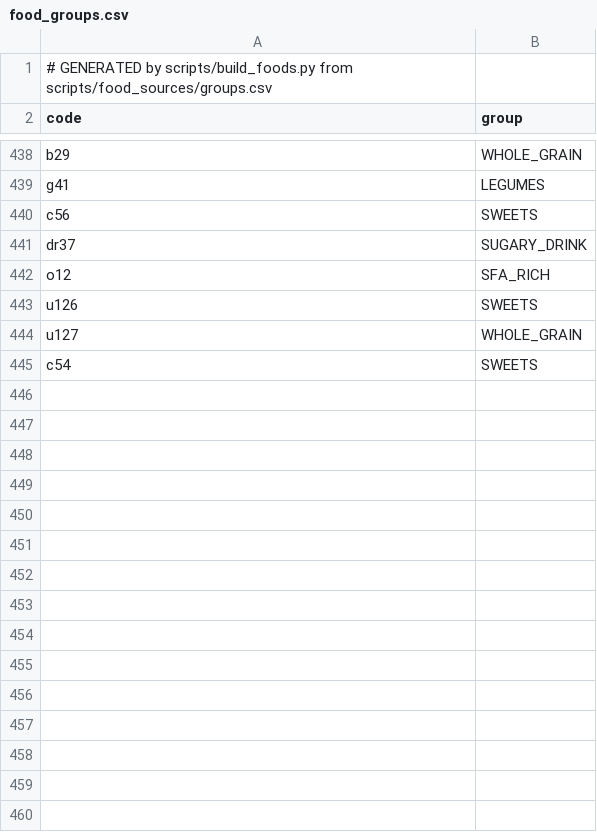
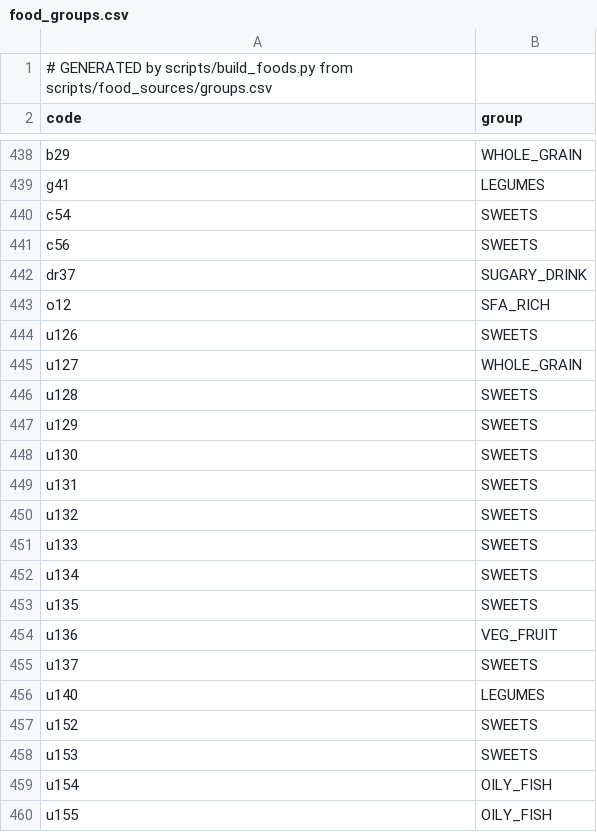
Before and after one commit to marybezuhla/tarilka, a CSV file: app/src/main/assets/food_groups.csv, drawn as a sheet; only a part is shown, gaps mark what is left out.

```diff
--- a/app/src/main/assets/food_groups.csv
+++ b/app/src/main/assets/food_groups.csv
@@ -439,2 +439,3 @@ b29;WHOLE_GRAIN
 g41;LEGUMES
+c54;SWEETS
 c56;SWEETS
@@ -444,2 +445,16 @@ u126;SWEETS
 u127;WHOLE_GRAIN
-c54;SWEETS
+u128;SWEETS
+u129;SWEETS
+u130;SWEETS
+u131;SWEETS
+u132;SWEETS
+u133;SWEETS
+u134;SWEETS
+u135;SWEETS
+u136;VEG_FRUIT
+u137;SWEETS
+u140;LEGUMES
+u152;SWEETS
+u153;SWEETS
+u154;OILY_FISH
+u155;OILY_FISH
```
Also changed, not shown: app/src/main/assets/foods.csv, 2 other files.
